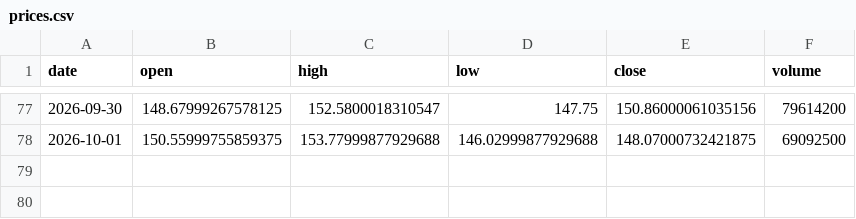
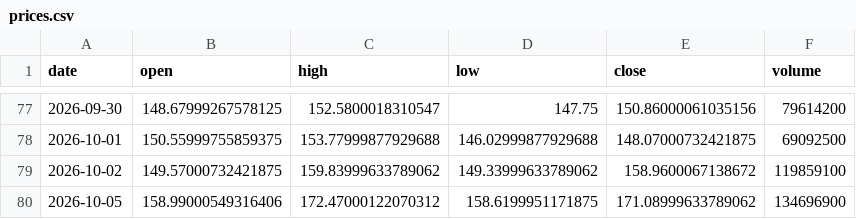
Before and after one commit to dataphilth/spcx-console, a CSV file: data/prices.csv, drawn as a sheet; only a part is shown, gaps mark what is left out; the diff names each change by its address in the sheet, - before the commit and + after, or states it on an @@ line.

```diff
--- a/data/prices.csv
+++ b/data/prices.csv
+row 79: 2026-10-02 | 149.57000732421875 | 159.83999633789062 | 149.33999633789062 | 158.9600067138672 | 119859100
+row 80: 2026-10-05 | 158.99000549316406 | 172.47000122070312 | 158.6199951171875 | 171.08999633789062 | 134696900
```
Also changed, not shown: data/iv_history.csv, data/tape_history.csv, 4 other files.
